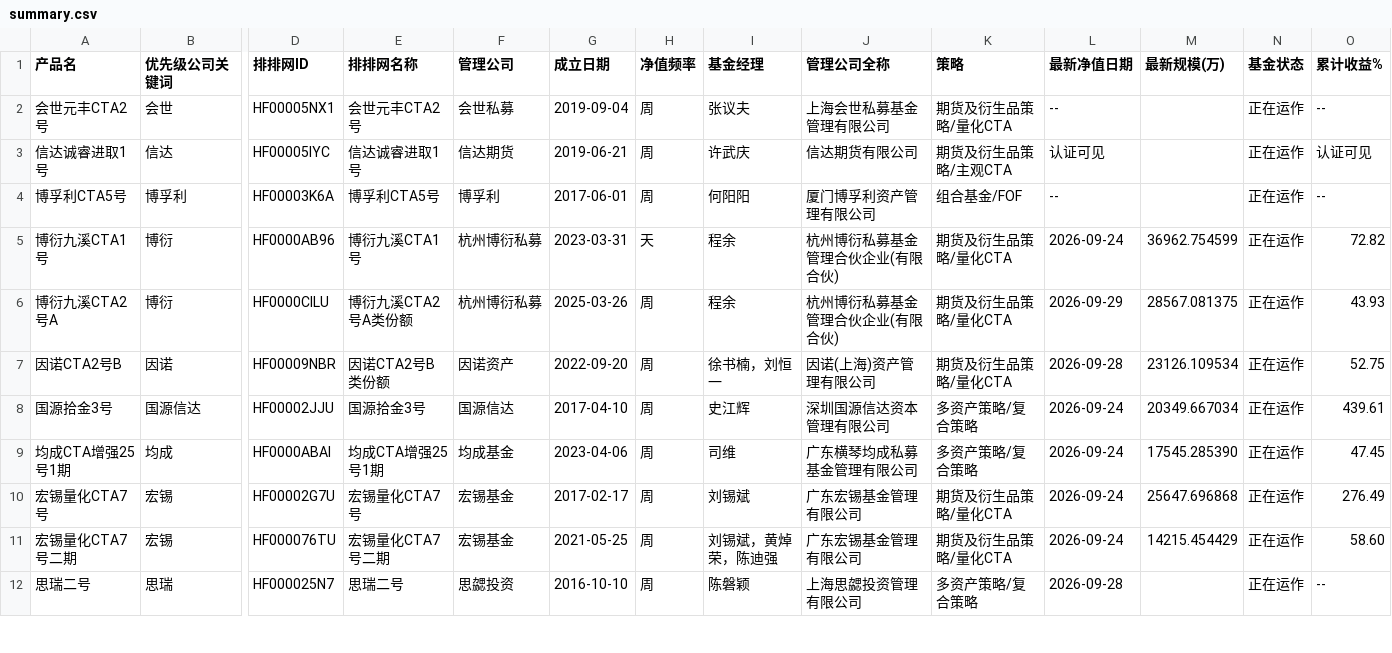
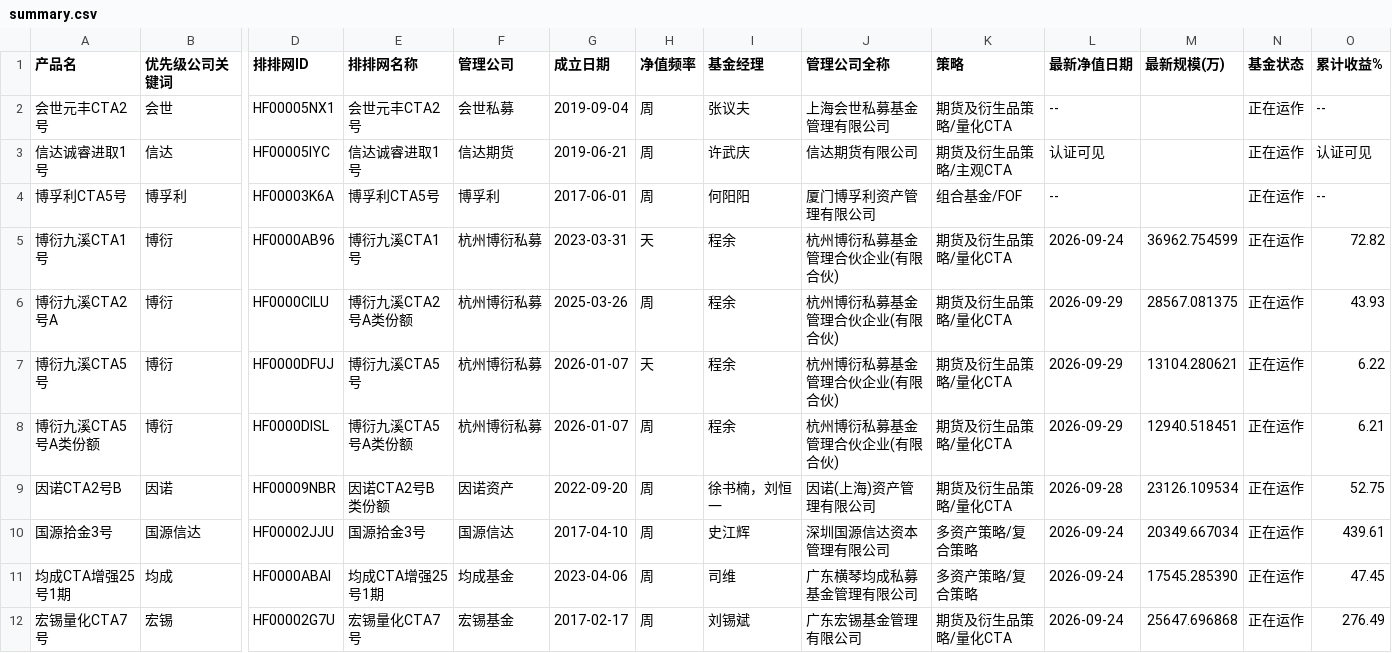
Before and after one commit to nansong9198-boop/CTA, a CSV file: data/simuwang/summary.csv, drawn as a sheet; only a part is shown, gaps mark what is left out; the shorter side is filled out with more unchanged rows; rows hold the shown columns only; the diff names each change by its address in the sheet, - before the commit and + after, or states it on an @@ line.

Commit message:
Evaluate Boyan Jiuxi CTA No.5-A (CTA No.1 out of quota)
- 抓取博衍九溪CTA5号A类份额(HF0000DISL, 在售/起购100万/无锁定期/费率与1号
  相同/同基金经理程余)及主份额(HF0000DFUJ, 不在售), 纳入评估池
- 同策略验证: 5号A类 vs 1号重叠36周 corr +0.89(<0.9)、std比0.87(略低于
  0.9下限) -> 未达嫁接门槛, 按自身50周短样本评估(年化+8.9%/回撤-5.4%/
  夏普0.77/得分0.50观察档); 与1号关系弱于用户预期, plan建议申购前向
  管理人确认策略同源性
- 顺带修复: 危机指标缺失时报告显示nan%改为--; 未嫁接产品的graft_note
  (含corr/std比)现在展示在条目中
- 排名不变: 十号2期/C类嫁接后0.58仍列第一, 首选不变

```diff
--- a/data/simuwang/summary.csv
+++ b/data/simuwang/summary.csv
+row 7: 博衍九溪CTA5号 | 博衍 | HF0000DFUJ | 博衍九溪CTA5号 | 杭州博衍私募 | 2026-01-07 | 天 | 程余 | 杭州博衍私募基金管理合伙企业(有限合伙) | 期货及衍生品策略/量化CTA | 2026-09-29 | 13104.280621 | 正在运作 | 6.22
+row 8: 博衍九溪CTA5号A类份额 | 博衍 | HF0000DISL | 博衍九溪CTA5号A类份额 | 杭州博衍私募 | 2026-01-07 | 周 | 程余 | 杭州博衍私募基金管理合伙企业(有限合伙) | 期货及衍生品策略/量化CTA | 2026-09-29 | 12940.518451 | 正在运作 | 6.21
```
Also changed, not shown: data/simuwang_weekly_metrics.csv, 7 other files.
